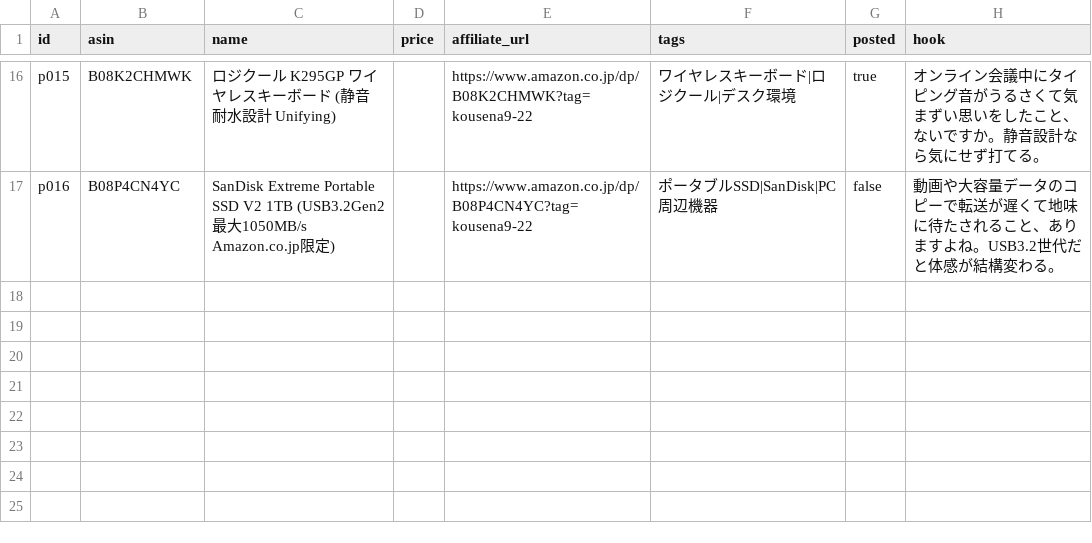
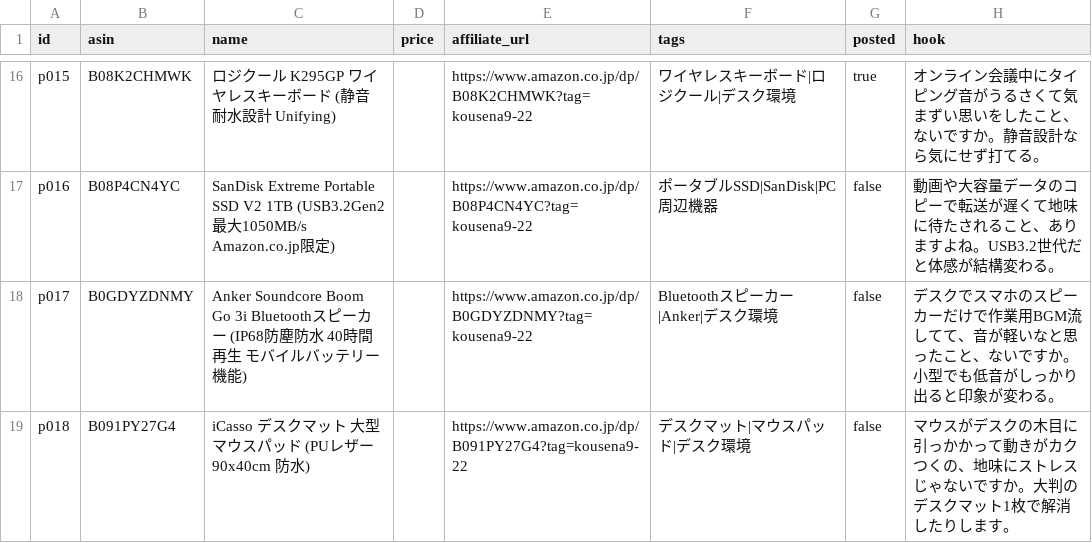
Before and after one commit to kousei0902/amazon-x-affiliate-bot, a CSV file: products.csv, drawn as a sheet; only a part is shown, gaps mark what is left out; the diff names each change by its address in the sheet, - before the commit and + after, or states it on an @@ line.

Commit message:
research: Anker Bluetooth speaker, iCasso desk mat

```diff
--- a/products.csv
+++ b/products.csv
+row 18: p017 | B0GDYZDNMY | Anker Soundcore Boom Go 3i Bluetoothスピーカー (IP68防塵防水 40時間再生 モバイルバッテリー機能) |  | https://www.amazon.co.jp/dp/B0GDYZDNMY?tag=kousena9-22 | Bluetoothスピーカー|Anker|デスク環境 | false | デスクでスマホのスピーカーだけで作業用BGM流してて、音が軽いなと思ったこと、ないですか。小型でも低音がしっかり出ると印象が変わる。
+row 19: p018 | B091PY27G4 | iCasso デスクマット 大型マウスパッド (PUレザー 90x40cm 防水) |  | https://www.amazon.co.jp/dp/B091PY27G4?tag=kousena9-22 | デスクマット|マウスパッド|デスク環境 | false | マウスがデスクの木目に引っかかって動きがカクつくの、地味にストレスじゃないですか。大判のデスクマット1枚で解消したりします。
```
